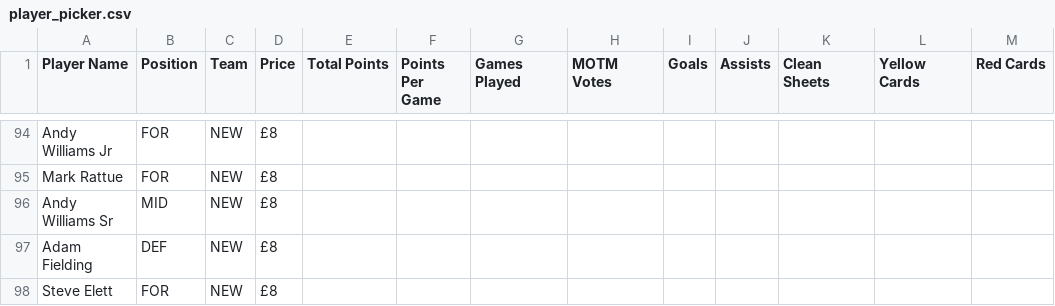
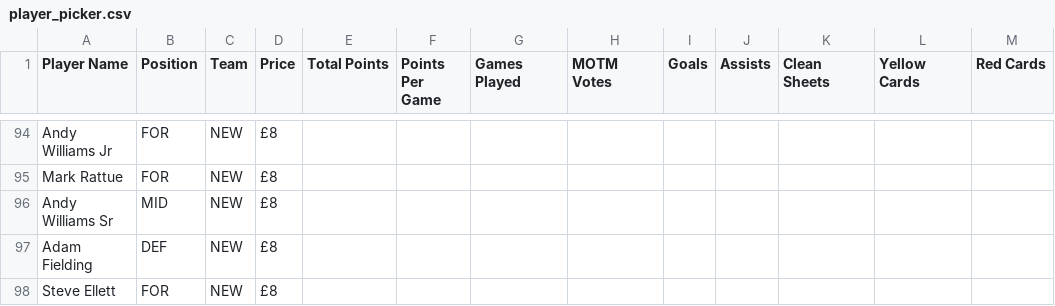
Before and after one commit to bm13563/torps-fpl, a CSV file: data/24_25/25_26/player_picker.csv, drawn as a sheet; only a part is shown, gaps mark what is left out.

Commit message:
double l

```diff
--- a/data/24_25/25_26/player_picker.csv
+++ b/data/24_25/25_26/player_picker.csv
@@ -97,2 +97,2 @@ Andy Williams Sr	MID	NEW	£8
 Adam Fielding	DEF	NEW	£8		
-Steve Elett	FOR	NEW	£8								
+Steve Ellett	FOR	NEW	£8								
```
